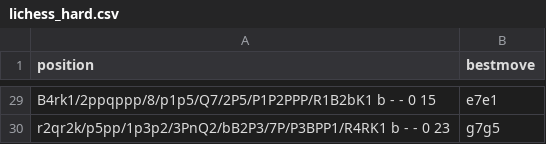
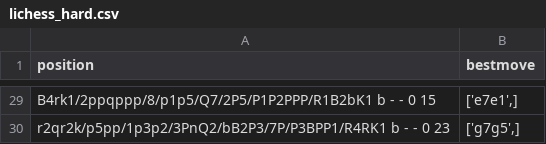
Before and after one commit to martinnovaak/enginetest, a CSV file: lichess_hard.csv, drawn as a sheet; only a part is shown, gaps mark what is left out; the diff covers the shown part only; the diff names each change by its address in the sheet, - before the commit and + after, or states it on an @@ line.

```diff
--- a/lichess_hard.csv
+++ b/lichess_hard.csv
-B29 (bestmove): e7e1
+B29 (bestmove): ['e7e1',]
-B30 (bestmove): g7g5
+B30 (bestmove): ['g7g5',]
```
Also changed, not shown: 27 edited cells elsewhere in this file, king_safety.csv, positional_sacrifices.csv, 2 other files.
